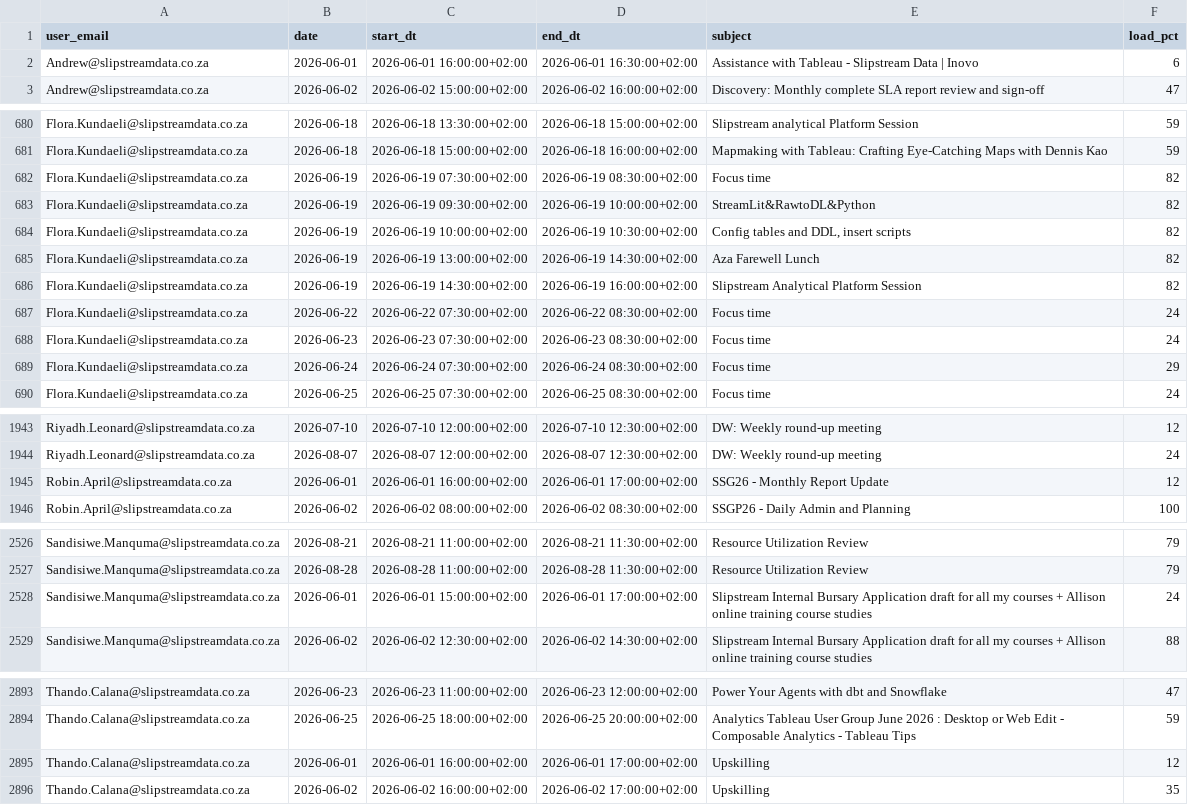
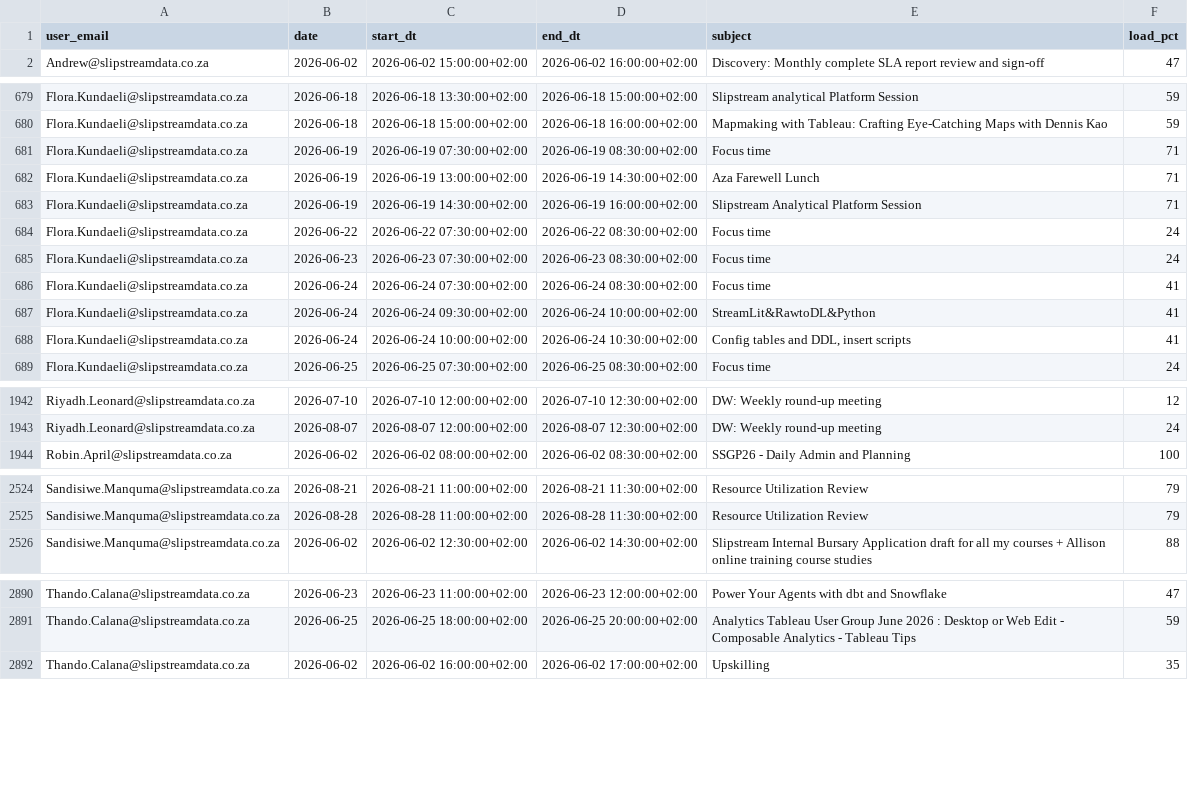
Before and after one commit to ThandoCalana/resource_scheduling, a CSV file: data/outlook_events.csv, drawn as a sheet; only a part is shown, gaps mark what is left out; the diff covers the shown part only.

Commit message:
Added new Outlook data at 2026-06-19 17:19:46

```diff
--- a/data/outlook_events.csv
+++ b/data/outlook_events.csv
@@ -1,3 +1,2 @@
 user_email,date,start_dt,end_dt,subject,load_pct
-Andrew@slipstreamdata.co.za,2026-06-01,2026-06-01 16:00:00+02:00,2026-06-01 16:30:00+02:00,Assistance with Tableau  - Slipstream Data | Inovo ,6
 Andrew@slipstreamdata.co.za,2026-06-02,2026-06-02 15:00:00+02:00,2026-06-02 16:00:00+02:00,Discovery: Monthly complete SLA report review and sign-off ,47
@@ -681,10 +680,10 @@ Flora.Kundaeli@slipstreamdata.co.za,2026-06-18,2026-06-18 13:30:00+02:00,2026-06
 Flora.Kundaeli@slipstreamdata.co.za,2026-06-18,2026-06-18 15:00:00+02:00,2026-06-18 16:00:00+02:00,Mapmaking with Tableau: Crafting Eye-Catching Maps with Dennis Kao,59
-Flora.Kundaeli@slipstreamdata.co.za,2026-06-19,2026-06-19 07:30:00+02:00,2026-06-19 08:30:00+02:00,Focus time,82
-Flora.Kundaeli@slipstreamdata.co.za,2026-06-19,2026-06-19 09:30:00+02:00,2026-06-19 10:00:00+02:00,StreamLit&RawtoDL&Python,82
-Flora.Kundaeli@slipstreamdata.co.za,2026-06-19,2026-06-19 10:00:00+02:00,2026-06-19 10:30:00+02:00,"Config tables and DDL, insert scripts",82
-Flora.Kundaeli@slipstreamdata.co.za,2026-06-19,2026-06-19 13:00:00+02:00,2026-06-19 14:30:00+02:00,Aza Farewell Lunch,82
-Flora.Kundaeli@slipstreamdata.co.za,2026-06-19,2026-06-19 14:30:00+02:00,2026-06-19 16:00:00+02:00,Slipstream Analytical Platform Session,82
+Flora.Kundaeli@slipstreamdata.co.za,2026-06-19,2026-06-19 07:30:00+02:00,2026-06-19 08:30:00+02:00,Focus time,71
+Flora.Kundaeli@slipstreamdata.co.za,2026-06-19,2026-06-19 13:00:00+02:00,2026-06-19 14:30:00+02:00,Aza Farewell Lunch,71
+Flora.Kundaeli@slipstreamdata.co.za,2026-06-19,2026-06-19 14:30:00+02:00,2026-06-19 16:00:00+02:00,Slipstream Analytical Platform Session,71
 Flora.Kundaeli@slipstreamdata.co.za,2026-06-22,2026-06-22 07:30:00+02:00,2026-06-22 08:30:00+02:00,Focus time,24
 Flora.Kundaeli@slipstreamdata.co.za,2026-06-23,2026-06-23 07:30:00+02:00,2026-06-23 08:30:00+02:00,Focus time,24
-Flora.Kundaeli@slipstreamdata.co.za,2026-06-24,2026-06-24 07:30:00+02:00,2026-06-24 08:30:00+02:00,Focus time,29
+Flora.Kundaeli@slipstreamdata.co.za,2026-06-24,2026-06-24 07:30:00+02:00,2026-06-24 08:30:00+02:00,Focus time,41
+Flora.Kundaeli@slipstreamdata.co.za,2026-06-24,2026-06-24 09:30:00+02:00,2026-06-24 10:00:00+02:00,StreamLit&RawtoDL&Python,41
+Flora.Kundaeli@slipstreamdata.co.za,2026-06-24,2026-06-24 10:00:00+02:00,2026-06-24 10:30:00+02:00,"Config tables and DDL, insert scripts",41
 Flora.Kundaeli@slipstreamdata.co.za,2026-06-25,2026-06-25 07:30:00+02:00,2026-06-25 08:30:00+02:00,Focus time,24
@@ -1944,3 +1943,2 @@ Riyadh.Leonard@slipstreamdata.co.za,2026-07-10,2026-07-10 12:00:00+02:00,2026-07
 Riyadh.Leonard@slipstreamdata.co.za,2026-08-07,2026-08-07 12:00:00+02:00,2026-08-07 12:30:00+02:00,DW: Weekly round-up meeting,24
-Robin.April@slipstreamdata.co.za,2026-06-01,2026-06-01 16:00:00+02:00,2026-06-01 17:00:00+02:00,SSG26 - Monthly Report Update,12
 Robin.April@slipstreamdata.co.za,2026-06-02,2026-06-02 08:00:00+02:00,2026-06-02 08:30:00+02:00,SSGP26 - Daily Admin and Planning ,100
@@ -2527,3 +2525,2 @@ Sandisiwe.Manquma@slipstreamdata.co.za,2026-08-21,2026-08-21 11:00:00+02:00,2026
 Sandisiwe.Manquma@slipstreamdata.co.za,2026-08-28,2026-08-28 11:00:00+02:00,2026-08-28 11:30:00+02:00,Resource Utilization Review ,79
-Sandisiwe.Manquma@slipstreamdata.co.za,2026-06-01,2026-06-01 15:00:00+02:00,2026-06-01 17:00:00+02:00,Slipstream Internal Bursary Application draft for all my courses + Allison online training course studies ,24
 Sandisiwe.Manquma@slipstreamdata.co.za,2026-06-02,2026-06-02 12:30:00+02:00,2026-06-02 14:30:00+02:00,Slipstream Internal Bursary Application draft for all my courses + Allison online training course studies ,88
@@ -2894,3 +2891,2 @@ Thando.Calana@slipstreamdata.co.za,2026-06-23,2026-06-23 11:00:00+02:00,2026-06-
 Thando.Calana@slipstreamdata.co.za,2026-06-25,2026-06-25 18:00:00+02:00,2026-06-25 20:00:00+02:00,Analytics Tableau User Group June 2026 : Desktop or Web Edit - Composable Analytics - Tableau Tips,59
-Thando.Calana@slipstreamdata.co.za,2026-06-01,2026-06-01 16:00:00+02:00,2026-06-01 17:00:00+02:00,Upskilling,12
 Thando.Calana@slipstreamdata.co.za,2026-06-02,2026-06-02 16:00:00+02:00,2026-06-02 17:00:00+02:00,Upskilling,35
```
Also changed, not shown: 6 edited cells elsewhere in this file.
